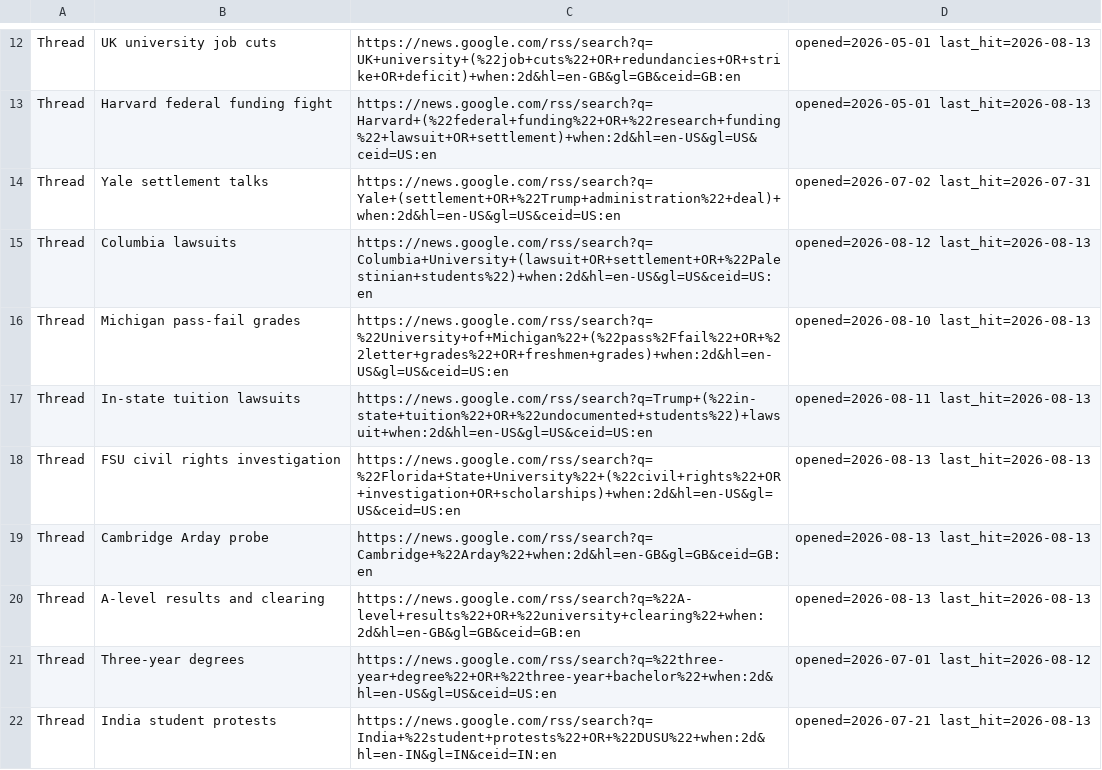
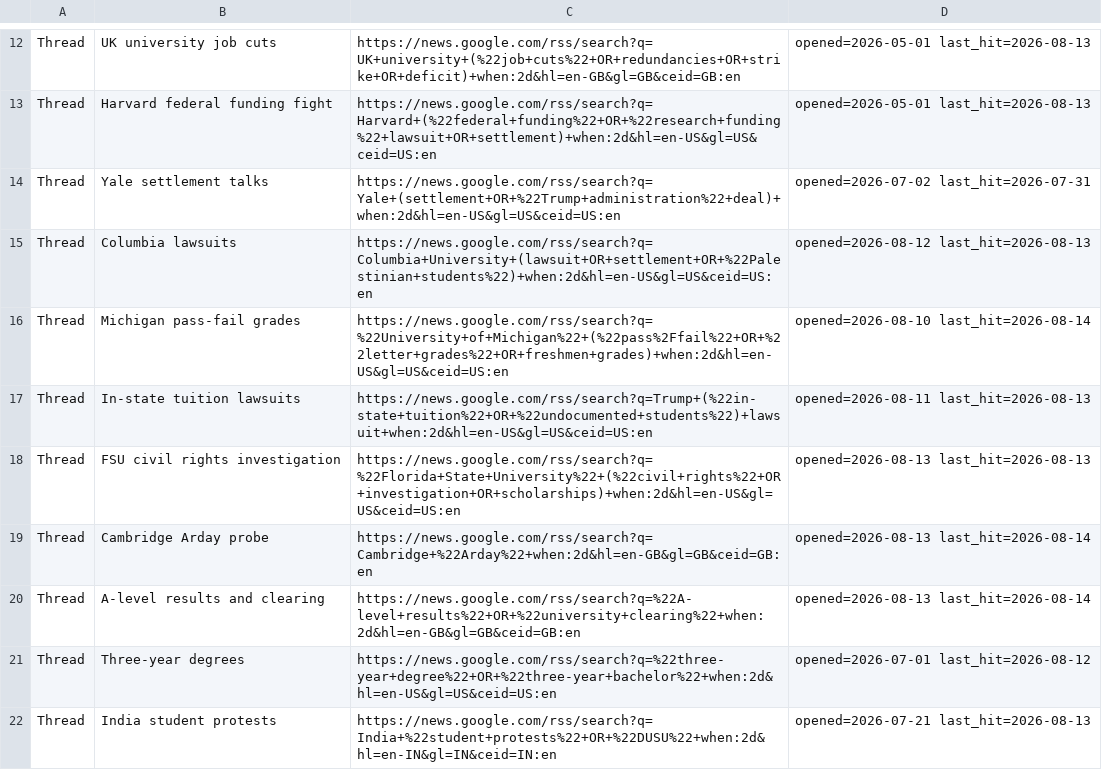
Before and after one commit to zchristensen-nu/morning-briefing, a TSV file: threads.tsv, drawn as a sheet; only a part is shown, gaps mark what is left out.

```diff
--- a/threads.tsv
+++ b/threads.tsv
@@ -15,7 +15,7 @@ Thread	Yale settlement talks	https://news.google.com/rss/search?q=Yale+(settleme
 Thread	Columbia lawsuits	https://news.google.com/rss/search?q=Columbia+University+(lawsuit+OR+settlement+OR+%22Palestinian+students%22)+when:2d&hl=en-US&gl=US&ceid=US:en	opened=2026-08-12 last_hit=2026-08-13
-Thread	Michigan pass-fail grades	https://news.google.com/rss/search?q=%22University+of+Michigan%22+(%22pass%2Ffail%22+OR+%22letter+grades%22+OR+freshmen+grades)+when:2d&hl=en-US&gl=US&ceid=US:en	opened=2026-08-10 last_hit=2026-08-13
+Thread	Michigan pass-fail grades	https://news.google.com/rss/search?q=%22University+of+Michigan%22+(%22pass%2Ffail%22+OR+%22letter+grades%22+OR+freshmen+grades)+when:2d&hl=en-US&gl=US&ceid=US:en	opened=2026-08-10 last_hit=2026-08-14
 Thread	In-state tuition lawsuits	https://news.google.com/rss/search?q=Trump+(%22in-state+tuition%22+OR+%22undocumented+students%22)+lawsuit+when:2d&hl=en-US&gl=US&ceid=US:en	opened=2026-08-11 last_hit=2026-08-13
 Thread	FSU civil rights investigation	https://news.google.com/rss/search?q=%22Florida+State+University%22+(%22civil+rights%22+OR+investigation+OR+scholarships)+when:2d&hl=en-US&gl=US&ceid=US:en	opened=2026-08-13 last_hit=2026-08-13
-Thread	Cambridge Arday probe	https://news.google.com/rss/search?q=Cambridge+%22Arday%22+when:2d&hl=en-GB&gl=GB&ceid=GB:en	opened=2026-08-13 last_hit=2026-08-13
-Thread	A-level results and clearing	https://news.google.com/rss/search?q=%22A-level+results%22+OR+%22university+clearing%22+when:2d&hl=en-GB&gl=GB&ceid=GB:en	opened=2026-08-13 last_hit=2026-08-13
+Thread	Cambridge Arday probe	https://news.google.com/rss/search?q=Cambridge+%22Arday%22+when:2d&hl=en-GB&gl=GB&ceid=GB:en	opened=2026-08-13 last_hit=2026-08-14
+Thread	A-level results and clearing	https://news.google.com/rss/search?q=%22A-level+results%22+OR+%22university+clearing%22+when:2d&hl=en-GB&gl=GB&ceid=GB:en	opened=2026-08-13 last_hit=2026-08-14
 Thread	Three-year degrees	https://news.google.com/rss/search?q=%22three-year+degree%22+OR+%22three-year+bachelor%22+when:2d&hl=en-US&gl=US&ceid=US:en	opened=2026-07-01 last_hit=2026-08-12
```
Also changed, not shown: 1 other file.
